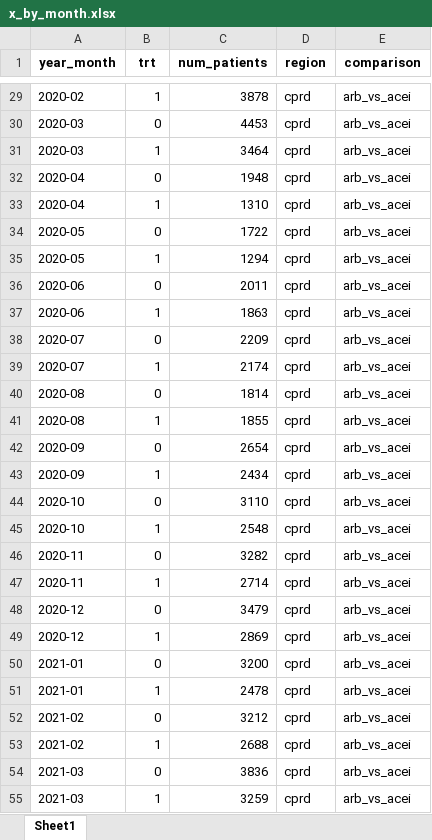
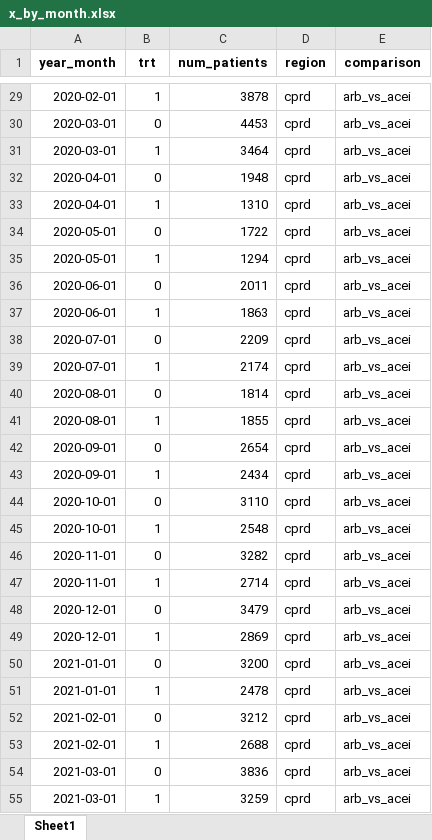
Before and after one commit to gwenaubrac/ddn-visualization, an Excel workbook: app/data/x_by_month.xlsx, sheet Sheet1, drawn as a sheet; only a part is shown, gaps mark what is left out; values as stored, in another font and other column widths than the file's, no borders; the diff covers the shown part only; the diff names each change by its address in the sheet, - before the commit and + after, or states it on an @@ line.

```diff
--- a/app/data/x_by_month.xlsx (sheet Sheet1)
+++ b/app/data/x_by_month.xlsx (sheet Sheet1)
-A29 (year_month): 2020-02
+A29 (year_month): 2020-02-01
-A30:A31 (year_month): 2020-03
+A30:A31 (year_month): 2020-03-01
-A32:A33 (year_month): 2020-04
+A32:A33 (year_month): 2020-04-01
-A34:A35 (year_month): 2020-05
+A34:A35 (year_month): 2020-05-01
-A36:A37 (year_month): 2020-06
+A36:A37 (year_month): 2020-06-01
-A38:A39 (year_month): 2020-07
+A38:A39 (year_month): 2020-07-01
-A40:A41 (year_month): 2020-08
+A40:A41 (year_month): 2020-08-01
-A42:A43 (year_month): 2020-09
+A42:A43 (year_month): 2020-09-01
-A44:A45 (year_month): 2020-10
+A44:A45 (year_month): 2020-10-01
-A46:A47 (year_month): 2020-11
+A46:A47 (year_month): 2020-11-01
-A48:A49 (year_month): 2020-12
+A48:A49 (year_month): 2020-12-01
-A50:A51 (year_month): 2021-01
+A50:A51 (year_month): 2021-01-01
-A52:A53 (year_month): 2021-02
+A52:A53 (year_month): 2021-02-01
-A54:A55 (year_month): 2021-03
+A54:A55 (year_month): 2021-03-01
```
Also changed, not shown: 453 edited cells elsewhere in this sheet, app/data/covs.xlsx, app/data/marg_bias.xlsx, 14 other files.
